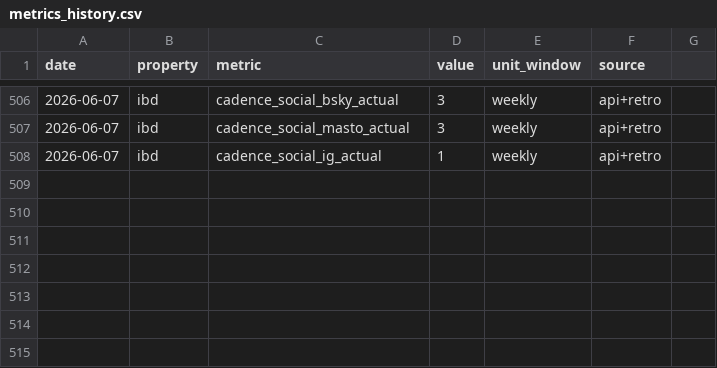
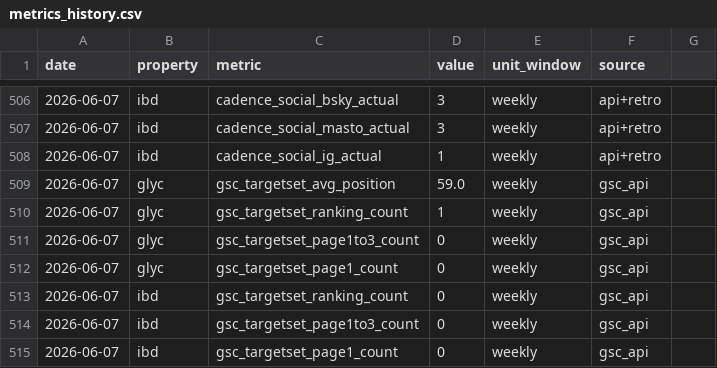
Before and after one commit to cobenrogers/bennernet-marketing, a CSV file: data/metrics_history.csv, drawn as a sheet; only a part is shown, gaps mark what is left out.

```diff
--- a/data/metrics_history.csv
+++ b/data/metrics_history.csv
@@ -508 +508,8 @@ date,property,metric,value,unit_window,source
 2026-06-07,ibd,cadence_social_ig_actual,1,weekly,api+retro
+2026-06-07,glyc,gsc_targetset_avg_position,59.0,weekly,gsc_api
+2026-06-07,glyc,gsc_targetset_ranking_count,1,weekly,gsc_api
+2026-06-07,glyc,gsc_targetset_page1to3_count,0,weekly,gsc_api
+2026-06-07,glyc,gsc_targetset_page1_count,0,weekly,gsc_api
+2026-06-07,ibd,gsc_targetset_ranking_count,0,weekly,gsc_api
+2026-06-07,ibd,gsc_targetset_page1to3_count,0,weekly,gsc_api
+2026-06-07,ibd,gsc_targetset_page1_count,0,weekly,gsc_api
```
Also changed, not shown: 5 other files.
